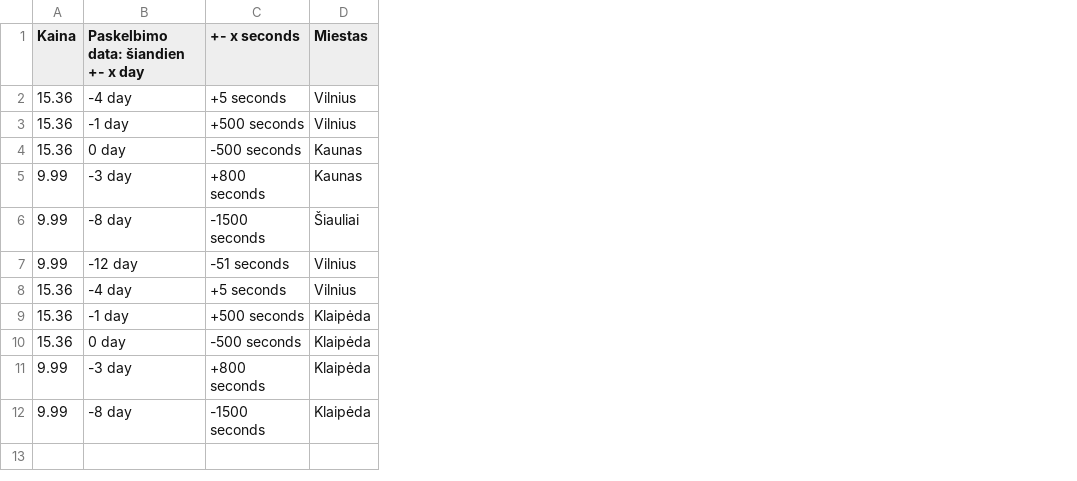
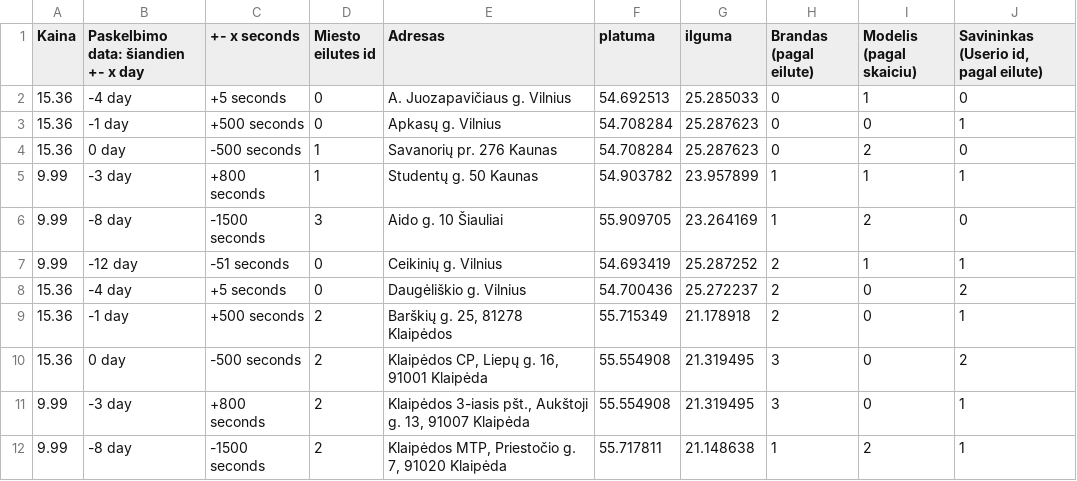
Before and after one commit to Matoxas/carbooking-1, a CSV file: public/data/Cars.csv, drawn as a sheet; removed rows and columns are numbered as before the commit, all else as after; the diff names each change by its address in the sheet, - before the commit and + after, or states it on an @@ line.

```diff
--- a/public/data/Cars.csv
+++ b/public/data/Cars.csv
-column D (Miestas), rows 2-12: Vilnius | Vilnius | Kaunas | Kaunas | Šiauliai | Vilnius | Vilnius | Klaipėda | Klaipėda | Klaipėda | Klaipėda
+column D (Miesto eilutes id), rows 2-12: 0 | 0 | 1 | 1 | 3 | 0 | 0 | 2 | 2 | 2 | 2
+column E (Adresas), rows 2-12: A. Juozapavičiaus g. Vilnius | Apkasų g. Vilnius | Savanorių pr. 276 Kaunas | Studentų g. 50 Kaunas | Aido g. 10 Šiauliai | Ceikinių g. Vilnius | Daugėliškio g. Vilnius | Barškių g. 25, 81278 Klaipėdos | Klaipėdos CP, Liepų g. 16, 91001 Klaipėda | Klaipėdos 3-iasis pšt., Aukštoji g. 13, 91007 Klaipėda | Klaipėdos MTP, Priestočio g. 7, 91020 Klaipėda
+column F (platuma), rows 2-12: 54.692513 | 54.708284 | 54.708284 | 54.903782 | 55.909705 | 54.693419 | 54.700436 | 55.715349 | 55.554908 | 55.554908 | 55.717811
+column G (ilguma), rows 2-12: 25.285033 | 25.287623 | 25.287623 | 23.957899 | 23.264169 | 25.287252 | 25.272237 | 21.178918 | 21.319495 | 21.319495 | 21.148638
+column H (Brandas (pagal eilute)), rows 2-12: 0 | 0 | 0 | 1 | 1 | 2 | 2 | 2 | 3 | 3 | 1
+column I (Modelis (pagal skaiciu)), rows 2-12: 1 | 0 | 2 | 1 | 2 | 1 | 0 | 0 | 0 | 0 | 2
+column J, rows 1-12: Savininkas (Userio id, pagal eilute) | 0 | 1 | 0 | 1 | 0 | 1 | 2 | 1 | 2 | 1 | 1
```
Also changed, not shown: 15 other files.
